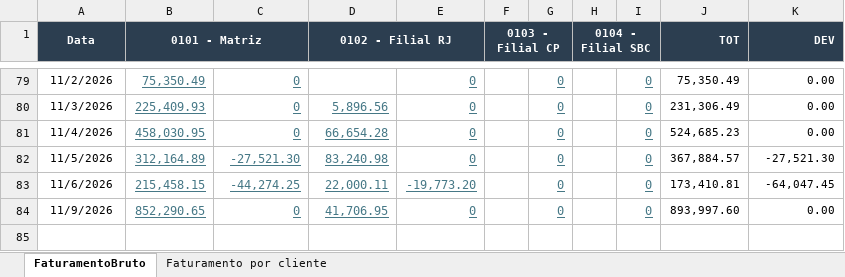
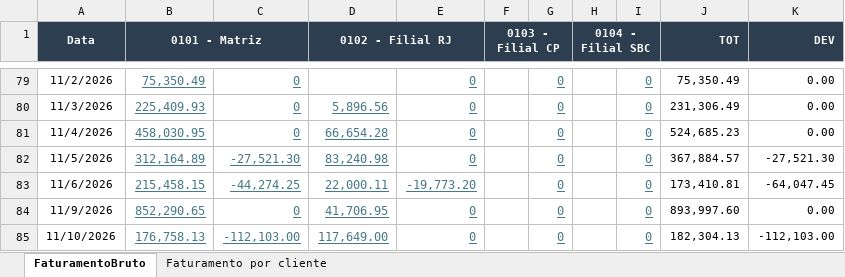
Before and after one commit to Retr00-Br/AcompanhamentoProducao, an Excel workbook: data/DadosFaturamento.xlsx, sheet FaturamentoBruto, drawn as a sheet; only a part is shown, gaps mark what is left out; values as stored, in another font and other column widths than the file's, no borders; the diff names each change by its address in the sheet, - before the commit and + after, or states it on an @@ line.

```diff
--- a/data/DadosFaturamento.xlsx (sheet FaturamentoBruto)
+++ b/data/DadosFaturamento.xlsx (sheet FaturamentoBruto)
+row 85: 11/10/2026 | 176,758.13 | -112,103.00 | 117,649.00 | 0 |  | 0 |  | 0 | 182,304.13 | -112,103.00
```
Also changed, not shown: data/DadosProducao.xlsx, data/DadosRomaneios.xlsx.
